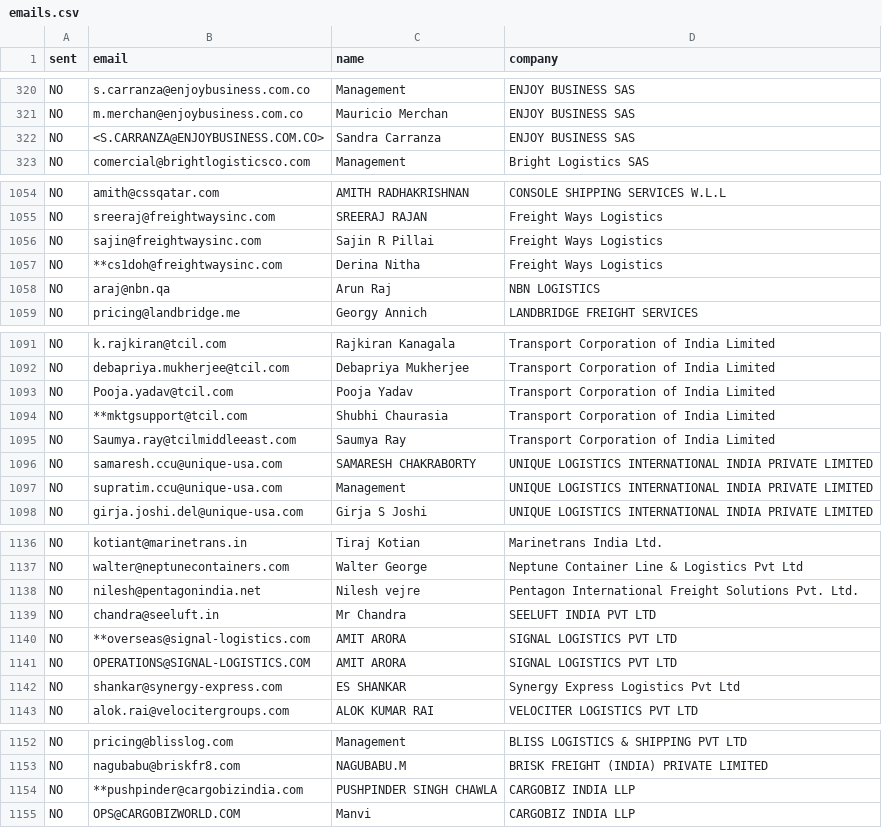
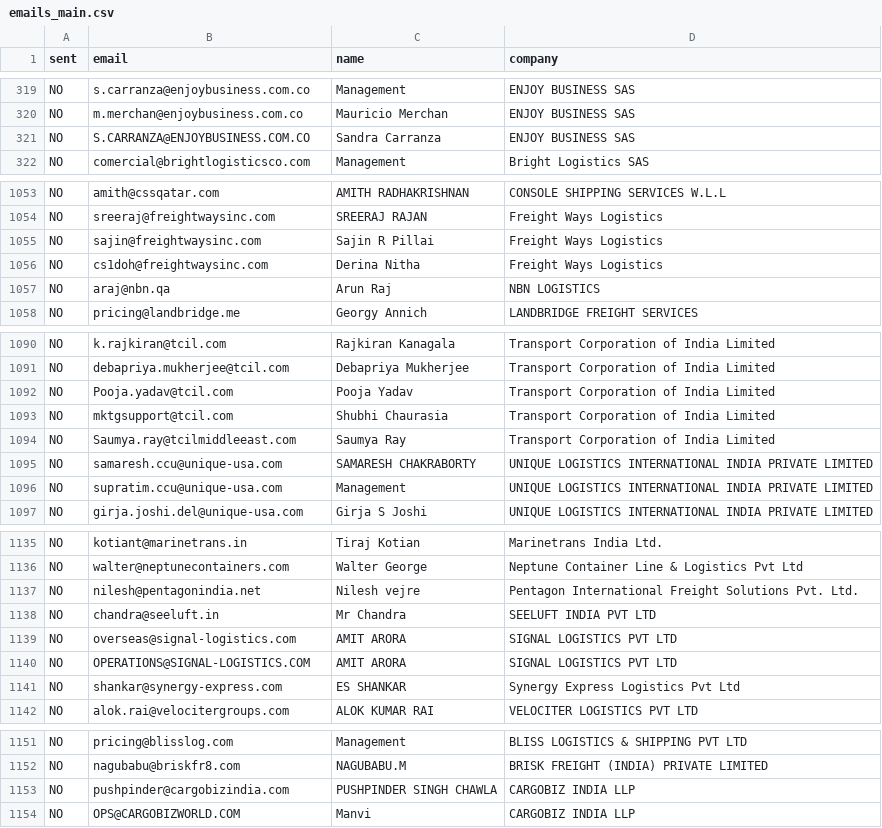
Before and after one commit to Amit16202057/email-automation-python, a CSV file: emails_main.csv (was emails.csv), drawn as a sheet; only a part is shown, gaps mark what is left out; the diff covers the shown part only.

```diff
--- a/emails.csv
+++ b/emails_main.csv
@@ -321,3 +320,3 @@ NO,s.carranza@enjoybusiness.com.co,Management,ENJOY BUSINESS SAS
 NO,m.merchan@enjoybusiness.com.co,Mauricio Merchan,ENJOY BUSINESS SAS
-NO,<S.CARRANZA@ENJOYBUSINESS.COM.CO>,Sandra Carranza,ENJOY BUSINESS SAS
+NO,S.CARRANZA@ENJOYBUSINESS.COM.CO,Sandra Carranza,ENJOY BUSINESS SAS
 NO,comercial@brightlogisticsco.com,Management,Bright Logistics SAS
@@ -1056,3 +1055,3 @@ NO,sreeraj@freightwaysinc.com,SREERAJ RAJAN,Freight Ways Logistics
 NO,sajin@freightwaysinc.com,Sajin R Pillai,Freight Ways Logistics
-NO,**cs1doh@freightwaysinc.com,Derina Nitha,Freight Ways Logistics
+NO,cs1doh@freightwaysinc.com,Derina Nitha,Freight Ways Logistics
 NO,araj@nbn.qa,Arun Raj,NBN LOGISTICS
@@ -1093,3 +1092,3 @@ NO,debapriya.mukherjee@tcil.com,Debapriya Mukherjee,Transport Corporation of Ind
 NO,Pooja.yadav@tcil.com,Pooja Yadav,Transport Corporation of India Limited
-NO,**mktgsupport@tcil.com,Shubhi Chaurasia,Transport Corporation of India Limited
+NO,mktgsupport@tcil.com,Shubhi Chaurasia,Transport Corporation of India Limited
 NO,Saumya.ray@tcilmiddleeast.com,Saumya Ray,Transport Corporation of India Limited
@@ -1139,3 +1138,3 @@ NO,nilesh@pentagonindia.net,Nilesh vejre,Pentagon International Freight Solution
 NO,chandra@seeluft.in,Mr Chandra,SEELUFT INDIA PVT LTD
-NO,**overseas@signal-logistics.com,AMIT ARORA,SIGNAL LOGISTICS PVT LTD
+NO,overseas@signal-logistics.com,AMIT ARORA,SIGNAL LOGISTICS PVT LTD
 NO,OPERATIONS@SIGNAL-LOGISTICS.COM,AMIT ARORA,SIGNAL LOGISTICS PVT LTD
@@ -1153,3 +1152,3 @@ NO,pricing@blisslog.com,Management,BLISS LOGISTICS & SHIPPING PVT LTD
 NO,nagubabu@briskfr8.com,NAGUBABU.M,BRISK FREIGHT (INDIA) PRIVATE LIMITED
-NO,**pushpinder@cargobizindia.com,PUSHPINDER SINGH CHAWLA,CARGOBIZ INDIA LLP
+NO,pushpinder@cargobizindia.com,PUSHPINDER SINGH CHAWLA,CARGOBIZ INDIA LLP
 NO,OPS@CARGOBIZWORLD.COM,Manvi,CARGOBIZ INDIA LLP
```
Also changed, not shown: 2 removed rows and 7 edited cells elsewhere in this file, 8 other files.
